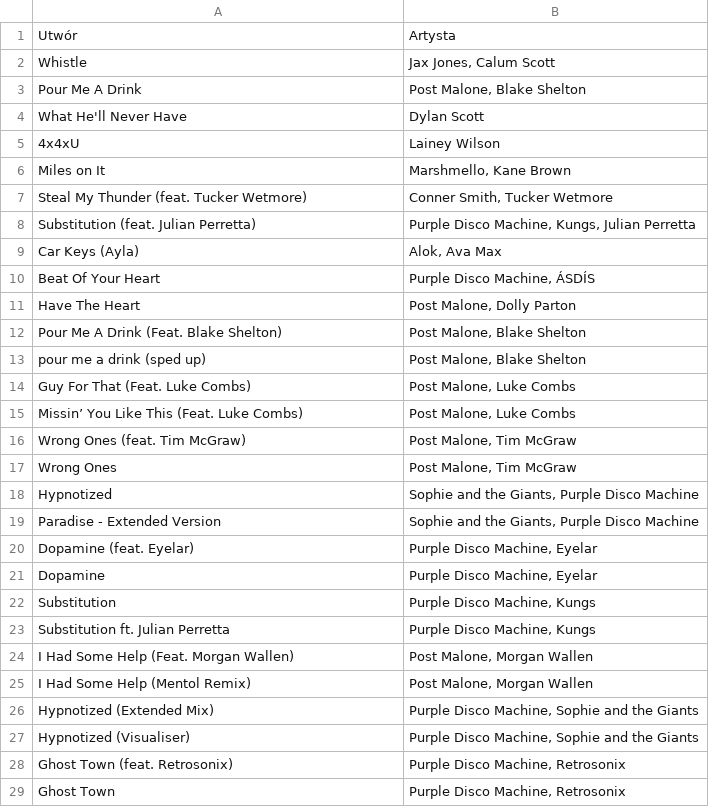
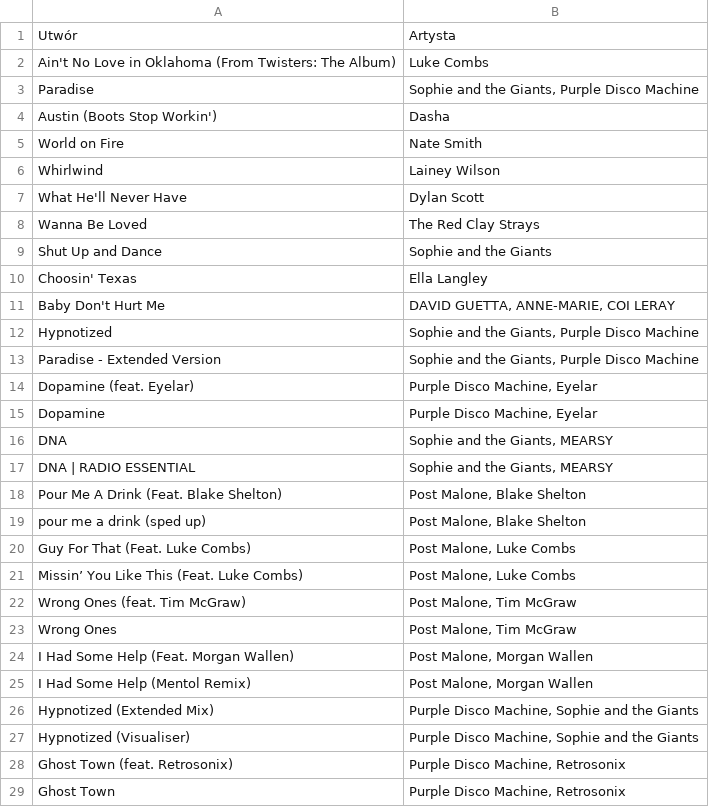
Before and after one commit to nocebo8/lastfm-playlist-automation, a CSV file: playlist_lastfm.csv, drawn as a sheet; only a part is shown; the diff covers the shown part only.

```diff
--- a/playlist_lastfm.csv
+++ b/playlist_lastfm.csv
@@ -1,12 +1,18 @@
 Utwór,Artysta
-Whistle,"Jax Jones, Calum Scott"
-Pour Me A Drink,"Post Malone, Blake Shelton"
+Ain't No Love in Oklahoma (From Twisters: The Album),Luke Combs
+Paradise,"Sophie and the Giants, Purple Disco Machine"
+Austin (Boots Stop Workin'),Dasha
+World on Fire,Nate Smith
+Whirlwind,Lainey Wilson
 What He'll Never Have,Dylan Scott
-4x4xU,Lainey Wilson
-Miles on It,"Marshmello, Kane Brown"
-Steal My Thunder (feat. Tucker Wetmore),"Conner Smith, Tucker Wetmore"
-Substitution (feat. Julian Perretta),"Purple Disco Machine, Kungs, Julian Perretta"
-Car Keys (Ayla),"Alok, Ava Max"
-Beat Of Your Heart,"Purple Disco Machine, ÁSDÍS"
-Have The Heart,"Post Malone, Dolly Parton"
+Wanna Be Loved,The Red Clay Strays
+Shut Up and Dance,Sophie and the Giants
+Choosin' Texas,Ella Langley
+Baby Don't Hurt Me,"DAVID GUETTA, ANNE-MARIE, COI LERAY"
+Hypnotized,"Sophie and the Giants, Purple Disco Machine"
+Paradise - Extended Version,"Sophie and the Giants, Purple Disco Machine"
+Dopamine (feat. Eyelar),"Purple Disco Machine, Eyelar"
+Dopamine,"Purple Disco Machine, Eyelar"
+DNA,"Sophie and the Giants, MEARSY"
+DNA | RADIO ESSENTIAL,"Sophie and the Giants, MEARSY"
 Pour Me A Drink (Feat. Blake Shelton),"Post Malone, Blake Shelton"
@@ -17,8 +23,2 @@ Wrong Ones (feat. Tim McGraw),"Post Malone, Tim McGraw"
 Wrong Ones,"Post Malone, Tim McGraw"
-Hypnotized,"Sophie and the Giants, Purple Disco Machine"
-Paradise - Extended Version,"Sophie and the Giants, Purple Disco Machine"
-Dopamine (feat. Eyelar),"Purple Disco Machine, Eyelar"
-Dopamine,"Purple Disco Machine, Eyelar"
-Substitution,"Purple Disco Machine, Kungs"
-Substitution ft. Julian Perretta,"Purple Disco Machine, Kungs"
 I Had Some Help (Feat. Morgan Wallen),"Post Malone, Morgan Wallen"
```
Also changed, not shown: 1 added row and 1 removed row elsewhere in this file.
